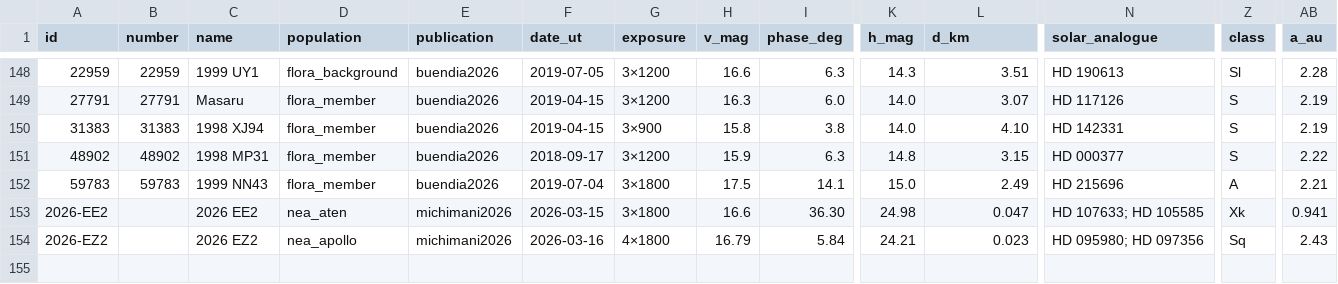
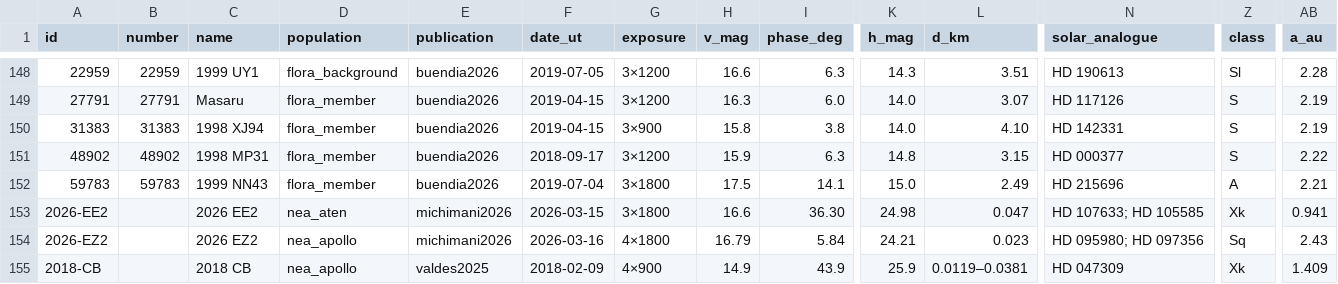
Before and after one commit to INAOE-Minor-Planets/INAOE-Minor-Planets.github.io, a CSV file: data/spectra/catalog.csv, drawn as a sheet; only a part is shown, gaps mark what is left out; rows hold the shown columns only; the diff names each change by its address in the sheet, - before the commit and + after, or states it on an @@ line.

```diff
--- a/data/spectra/catalog.csv
+++ b/data/spectra/catalog.csv
+row 155: 2018-CB |  | 2018 CB | nea_apollo | valdes2025 | 2018-02-09 | 4×900 | 14.9 | 43.9 | 25.9 | 0.0119–0.0381 | HD 047309 | Xk | 1.409
```
